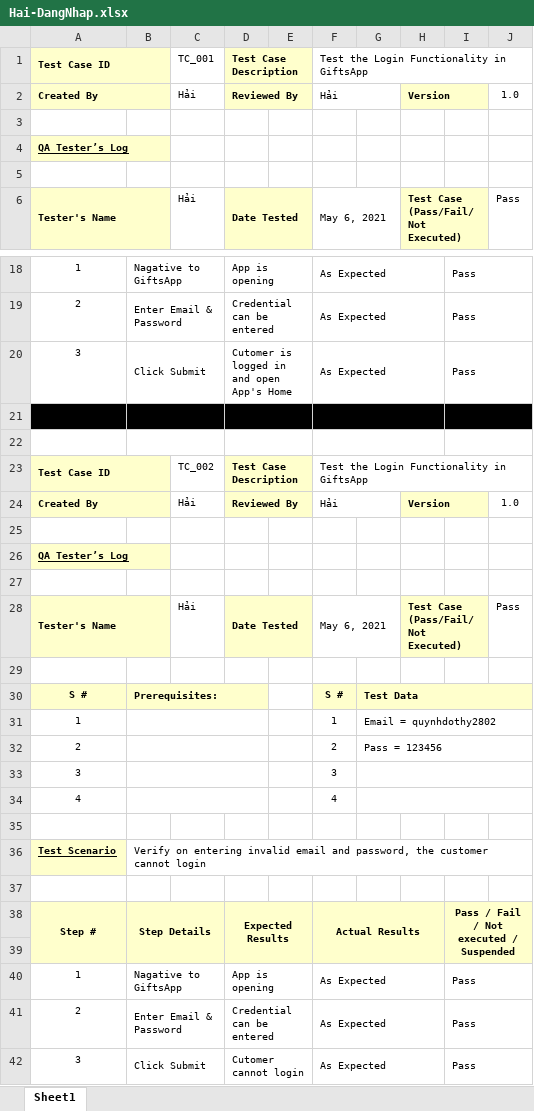
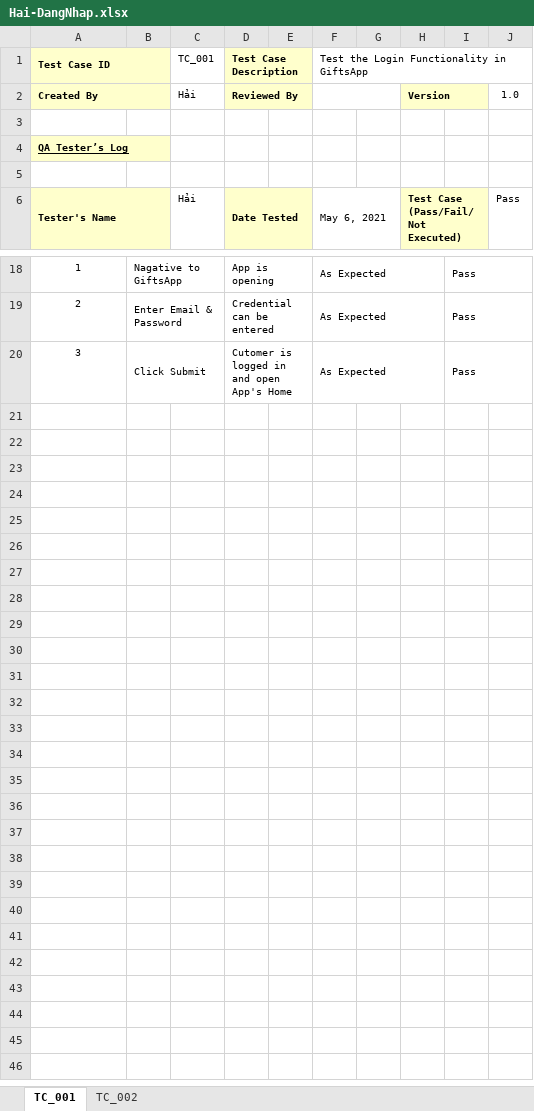
Before and after one commit to leehari-ute/AppTangQua, an Excel workbook: Testcase/Version 1.0/Hai-DangNhap.xlsx, sheet TC_001, drawn as a sheet; only a part is shown, gaps mark what is left out; values as stored, in another font and other column widths than the file's, no borders; the diff names each change by its address in the sheet, - before the commit and + after, or states it on an @@ line.

```diff
--- a/Testcase/Version 1.0/Hai-DangNhap.xlsx (sheet TC_001)
+++ b/Testcase/Version 1.0/Hai-DangNhap.xlsx (sheet TC_001)
-sheet tab: Sheet1
+sheet tab: TC_001
+sheet tab: TC_002
-F2: Hải
+F2: (empty)
-row 21: (empty)
-row 22: (empty)
-row 23: Test Case ID |  | TC_002 | Test Case Description |  | Test the Login Functionality in GiftsApp
-row 24: Created By |  | Hải | Reviewed By |  | Hải |  | Version |  | 1.0
-row 25: (empty)
-row 26: QA Tester’s Log
-row 27: (empty)
-row 28: Tester's Name |  | Hải | Date Tested |  | May 6, 2021 |  | Test Case (Pass/Fail/Not Executed) |  | Pass
-row 29: (empty)
-row 30: S # | Prerequisites: |  |  |  | S # | Test Data
-row 31: 1 |  |  |  |  | 1 | Email = quynhdothy2802
-row 32: 2 |  |  |  |  | 2 | Pass = 123456
-row 33: 3 |  |  |  |  | 3
-row 34: 4 |  |  |  |  | 4
-row 35: (empty)
-row 36: Test Scenario | Verify on entering invalid email and password, the customer cannot login
-row 37: (empty)
-row 38: Step # | Step Details |  | Expected Results |  | Actual Results |  |  | Pass / Fail / Not executed / Suspended
-row 39: (empty)
-row 40: 1 | Nagative to GiftsApp |  | App is opening |  | As Expected |  |  | Pass
-row 41: 2 | Enter Email & Password |  | Credential can be entered |  | As Expected |  |  | Pass
-row 42: 3 | Click Submit |  | Cutomer cannot login |  | As Expected |  |  | Pass
```
Also changed, not shown: Testcase/Version 1.0/Hai-QuenMatKhau.xlsx, Testcase/Version 1.0/Quynh-DangKy.xlsx, 11 other files.
